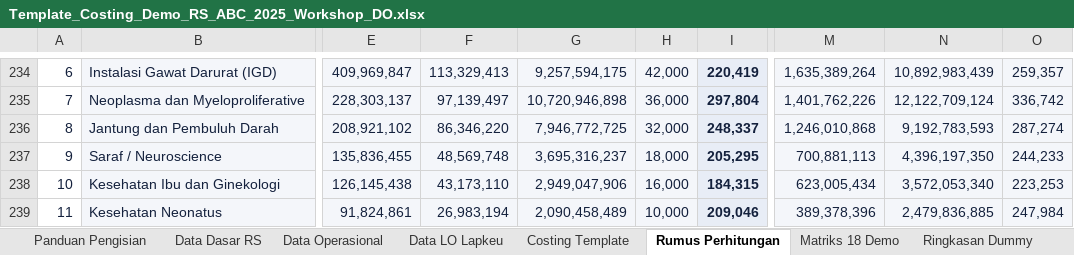
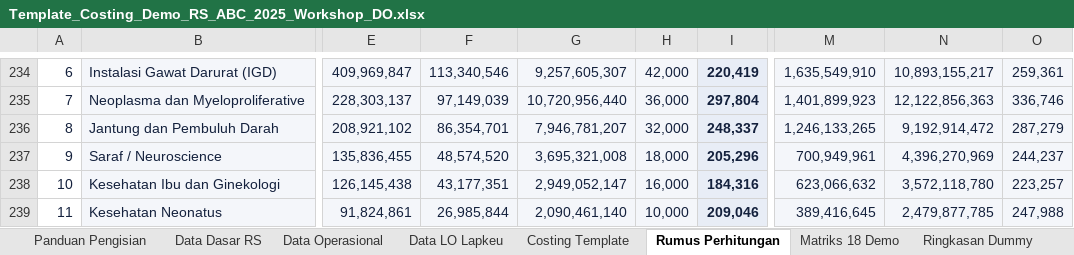
Before and after one commit to riki-pp1746/UCiDRG, an Excel workbook: public/Template_Costing_Demo_RS_ABC_2025_Workshop_DO.xlsx, sheet Rumus Perhitungan, drawn as a sheet; only a part is shown, gaps mark what is left out; values as stored, in another font and other column widths than the file's, no borders; the diff covers the shown part only; the diff names each change by its address in the sheet, - before the commit and + after, or states it on an @@ line.

```diff
--- a/public/Template_Costing_Demo_RS_ABC_2025_Workshop_DO.xlsx (sheet Rumus Perhitungan)
+++ b/public/Template_Costing_Demo_RS_ABC_2025_Workshop_DO.xlsx (sheet Rumus Perhitungan)
-F234: 113,329,413
+F234: 113,340,546
-G234: 9,257,594,175
+G234: 9,257,605,307
-M234: 1,635,389,264
+M234: 1,635,549,910
-N234: 10,892,983,439
+N234: 10,893,155,217
-O234: 259,357
+O234: 259,361
-F235: 97,139,497
+F235: 97,149,039
-G235: 10,720,946,898
+G235: 10,720,956,440
-M235: 1,401,762,226
+M235: 1,401,899,923
-N235: 12,122,709,124
+N235: 12,122,856,363
-O235: 336,742
+O235: 336,746
-F236: 86,346,220
+F236: 86,354,701
-G236: 7,946,772,725
+G236: 7,946,781,207
-M236: 1,246,010,868
+M236: 1,246,133,265
-N236: 9,192,783,593
+N236: 9,192,914,472
-O236: 287,274
+O236: 287,279
-F237: 48,569,748
+F237: 48,574,520
-G237: 3,695,316,237
+G237: 3,695,321,008
-I237: 205,295
+I237: 205,296
-M237: 700,881,113
+M237: 700,949,961
-N237: 4,396,197,350
+N237: 4,396,270,969
-O237: 244,233
+O237: 244,237
-F238: 43,173,110
+F238: 43,177,351
-G238: 2,949,047,906
+G238: 2,949,052,147
-I238: 184,315
+I238: 184,316
-M238: 623,005,434
+M238: 623,066,632
-N238: 3,572,053,340
+N238: 3,572,118,780
-O238: 223,253
+O238: 223,257
-F239: 26,983,194
+F239: 26,985,844
-G239: 2,090,458,489
+G239: 2,090,461,140
-M239: 389,378,396
+M239: 389,416,645
-N239: 2,479,836,885
+N239: 2,479,877,785
-O239: 247,984
+O239: 247,988
```
Also changed, not shown: 32 added rows, 32 removed rows and 140 edited cells elsewhere in this sheet, sheet Data Dasar RS, sheet Ringkasan Dummy, sheet Data Operasional, sheet Costing Template, public/Template_Costing_Standard.xlsx, 41 other files.
